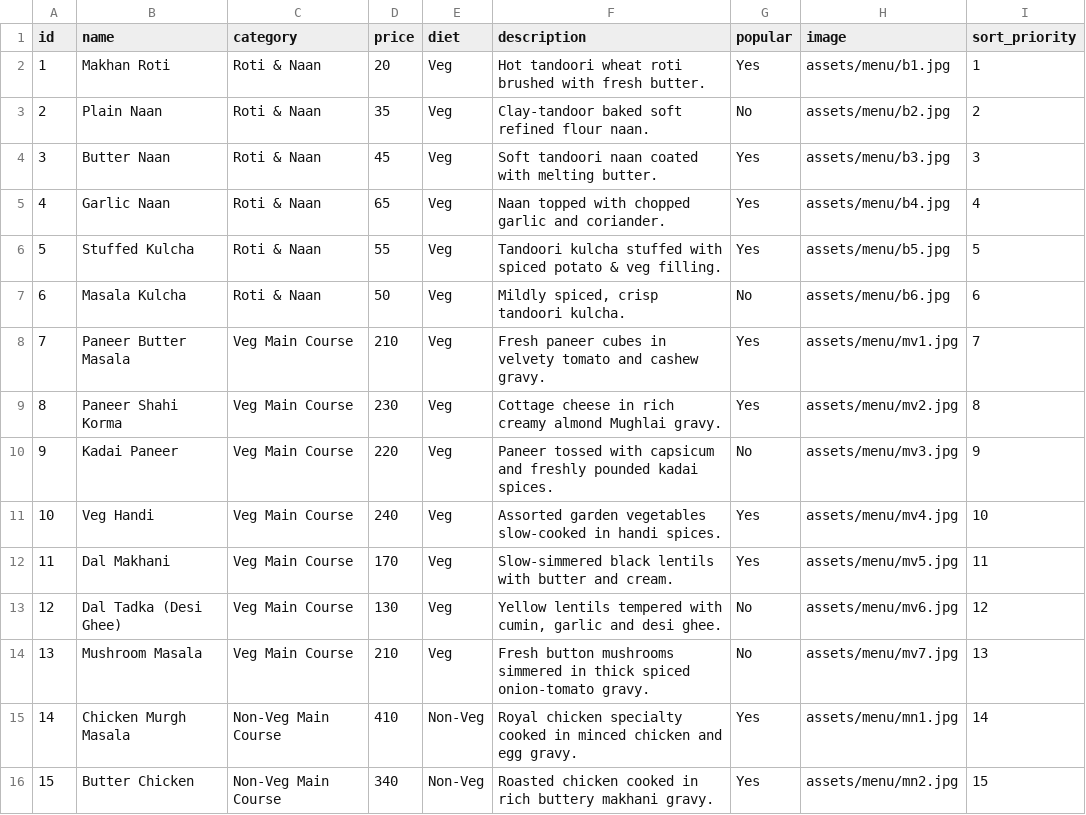
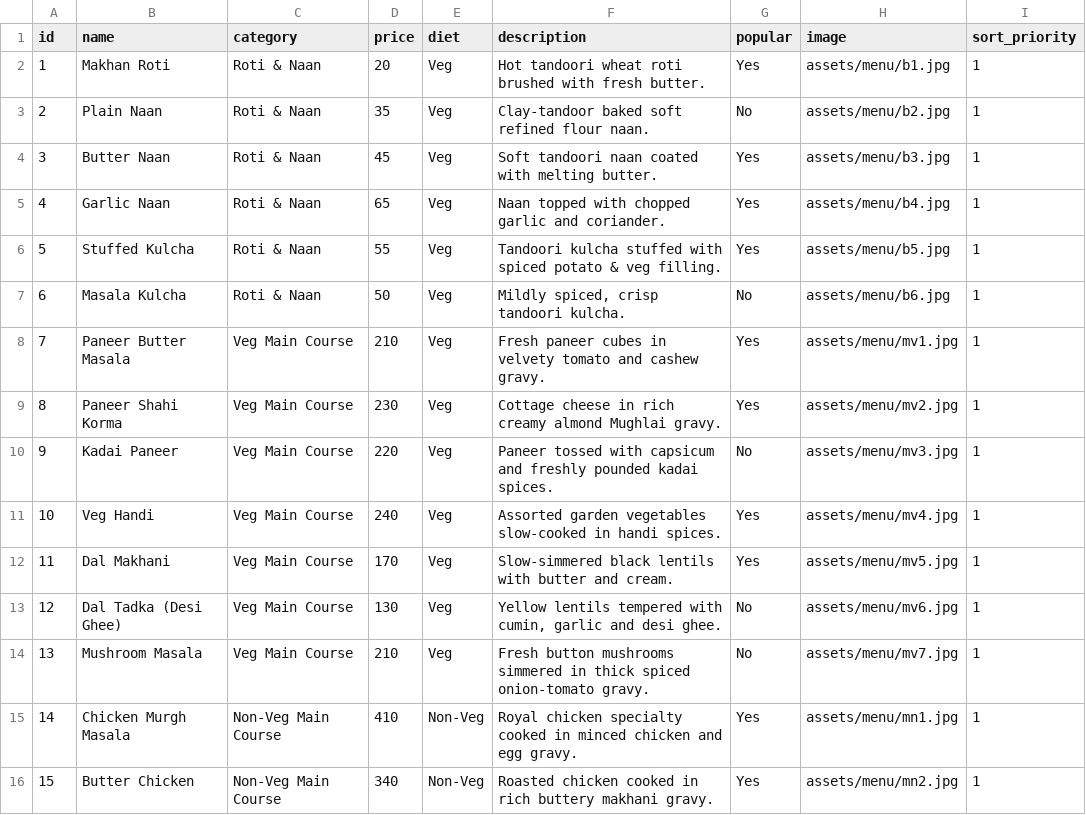
Before and after one commit to abhi266raj/aashirwad_resturant, a CSV file: data/menu-template.csv, drawn as a sheet; only a part is shown; the diff covers the shown part only.

Commit message:
Release 0.2.0 with manual asset cleanup and sheet priorities

```diff
--- a/data/menu-template.csv
+++ b/data/menu-template.csv
@@ -2,15 +2,15 @@ id,name,category,price,diet,description,popular,image,sort_priority
 1,Makhan Roti,Roti & Naan,20,Veg,Hot tandoori wheat roti brushed with fresh butter.,Yes,assets/menu/b1.jpg,1
-2,Plain Naan,Roti & Naan,35,Veg,Clay-tandoor baked soft refined flour naan.,No,assets/menu/b2.jpg,2
-3,Butter Naan,Roti & Naan,45,Veg,Soft tandoori naan coated with melting butter.,Yes,assets/menu/b3.jpg,3
-4,Garlic Naan,Roti & Naan,65,Veg,Naan topped with chopped garlic and coriander.,Yes,assets/menu/b4.jpg,4
-5,Stuffed Kulcha,Roti & Naan,55,Veg,Tandoori kulcha stuffed with spiced potato & veg filling.,Yes,assets/menu/b5.jpg,5
-6,Masala Kulcha,Roti & Naan,50,Veg,"Mildly spiced, crisp tandoori kulcha.",No,assets/menu/b6.jpg,6
-7,Paneer Butter Masala,Veg Main Course,210,Veg,Fresh paneer cubes in velvety tomato and cashew gravy.,Yes,assets/menu/mv1.jpg,7
-8,Paneer Shahi Korma,Veg Main Course,230,Veg,Cottage cheese in rich creamy almond Mughlai gravy.,Yes,assets/menu/mv2.jpg,8
-9,Kadai Paneer,Veg Main Course,220,Veg,Paneer tossed with capsicum and freshly pounded kadai spices.,No,assets/menu/mv3.jpg,9
-10,Veg Handi,Veg Main Course,240,Veg,Assorted garden vegetables slow-cooked in handi spices.,Yes,assets/menu/mv4.jpg,10
-11,Dal Makhani,Veg Main Course,170,Veg,Slow-simmered black lentils with butter and cream.,Yes,assets/menu/mv5.jpg,11
-12,Dal Tadka (Desi Ghee),Veg Main Course,130,Veg,"Yellow lentils tempered with cumin, garlic and desi ghee.",No,assets/menu/mv6.jpg,12
-13,Mushroom Masala,Veg Main Course,210,Veg,Fresh button mushrooms simmered in thick spiced onion-tomato gravy.,No,assets/menu/mv7.jpg,13
-14,Chicken Murgh Masala,Non-Veg Main Course,410,Non-Veg,Royal chicken specialty cooked in minced chicken and egg gravy.,Yes,assets/menu/mn1.jpg,14
-15,Butter Chicken,Non-Veg Main Course,340,Non-Veg,Roasted chicken cooked in rich buttery makhani gravy.,Yes,assets/menu/mn2.jpg,15
+2,Plain Naan,Roti & Naan,35,Veg,Clay-tandoor baked soft refined flour naan.,No,assets/menu/b2.jpg,1
+3,Butter Naan,Roti & Naan,45,Veg,Soft tandoori naan coated with melting butter.,Yes,assets/menu/b3.jpg,1
+4,Garlic Naan,Roti & Naan,65,Veg,Naan topped with chopped garlic and coriander.,Yes,assets/menu/b4.jpg,1
+5,Stuffed Kulcha,Roti & Naan,55,Veg,Tandoori kulcha stuffed with spiced potato & veg filling.,Yes,assets/menu/b5.jpg,1
+6,Masala Kulcha,Roti & Naan,50,Veg,"Mildly spiced, crisp tandoori kulcha.",No,assets/menu/b6.jpg,1
+7,Paneer Butter Masala,Veg Main Course,210,Veg,Fresh paneer cubes in velvety tomato and cashew gravy.,Yes,assets/menu/mv1.jpg,1
+8,Paneer Shahi Korma,Veg Main Course,230,Veg,Cottage cheese in rich creamy almond Mughlai gravy.,Yes,assets/menu/mv2.jpg,1
+9,Kadai Paneer,Veg Main Course,220,Veg,Paneer tossed with capsicum and freshly pounded kadai spices.,No,assets/menu/mv3.jpg,1
+10,Veg Handi,Veg Main Course,240,Veg,Assorted garden vegetables slow-cooked in handi spices.,Yes,assets/menu/mv4.jpg,1
+11,Dal Makhani,Veg Main Course,170,Veg,Slow-simmered black lentils with butter and cream.,Yes,assets/menu/mv5.jpg,1
+12,Dal Tadka (Desi Ghee),Veg Main Course,130,Veg,"Yellow lentils tempered with cumin, garlic and desi ghee.",No,assets/menu/mv6.jpg,1
+13,Mushroom Masala,Veg Main Course,210,Veg,Fresh button mushrooms simmered in thick spiced onion-tomato gravy.,No,assets/menu/mv7.jpg,1
+14,Chicken Murgh Masala,Non-Veg Main Course,410,Non-Veg,Royal chicken specialty cooked in minced chicken and egg gravy.,Yes,assets/menu/mn1.jpg,1
+15,Butter Chicken,Non-Veg Main Course,340,Non-Veg,Roasted chicken cooked in rich buttery makhani gravy.,Yes,assets/menu/mn2.jpg,1
```
Also changed, not shown: 35 edited cells elsewhere in this file, 8 other files.
